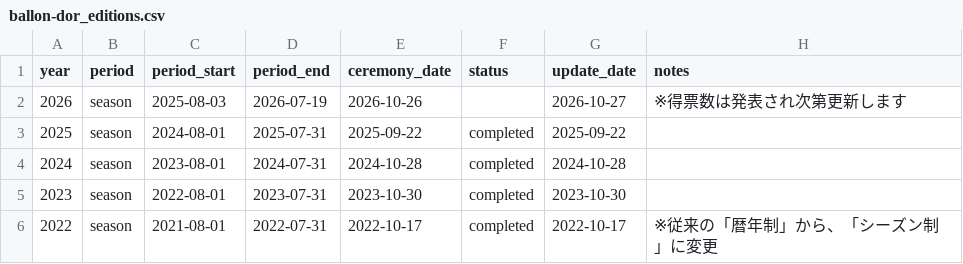
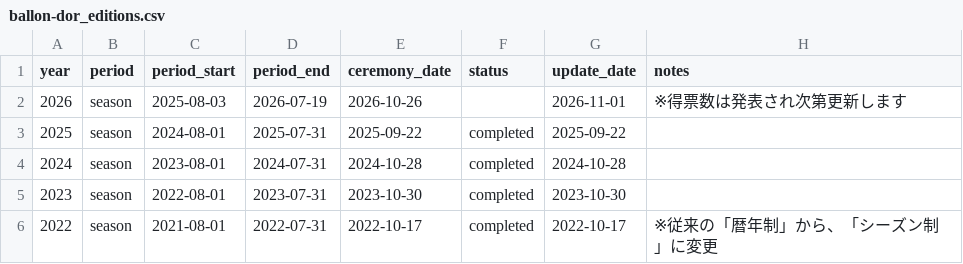
Before and after one commit to football-archive/start, a CSV file: src/data/ballon-dor_editions.csv, drawn as a sheet; only a part is shown.

```diff
--- a/src/data/ballon-dor_editions.csv
+++ b/src/data/ballon-dor_editions.csv
@@ -1,3 +1,3 @@
 year,period,period_start,period_end,ceremony_date,status,update_date,notes
-2026,season,2025-08-03,2026-07-19,2026-10-26,,2026-10-27,※得票数は発表され次第更新します
+2026,season,2025-08-03,2026-07-19,2026-10-26,,2026-11-01,※得票数は発表され次第更新します
 2025,season,2024-08-01,2025-07-31,2025-09-22,completed,2025-09-22,
```
Also changed, not shown: src/data/ballon-dor_rankings.csv, src/data/competition_awards.csv, 6 other files.
